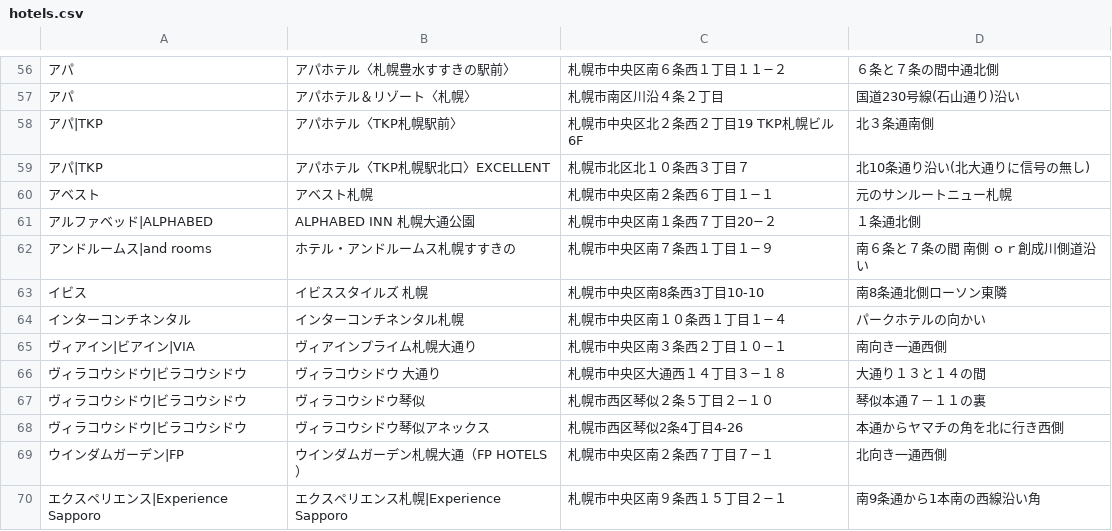
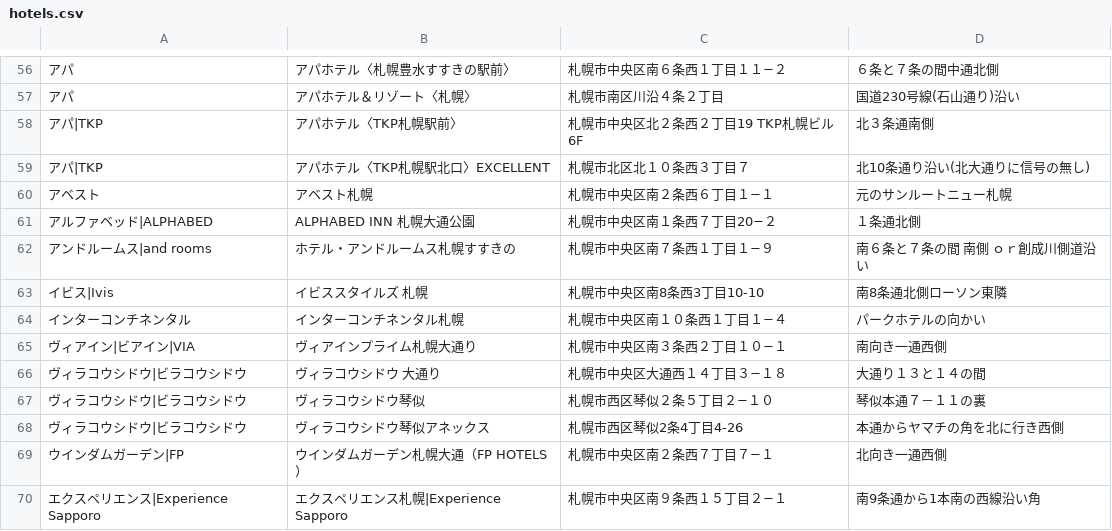
Before and after one commit to mjmu-web/sapporo_hotel_list, a CSV file: data/hotels.csv, drawn as a sheet; only a part is shown, gaps mark what is left out; the diff names each change by its address in the sheet, - before the commit and + after, or states it on an @@ line.

Commit message:
Update hotel from admin panel

```diff
--- a/data/hotels.csv
+++ b/data/hotels.csv
-A63: イビス
+A63: イビス|Ivis
```
